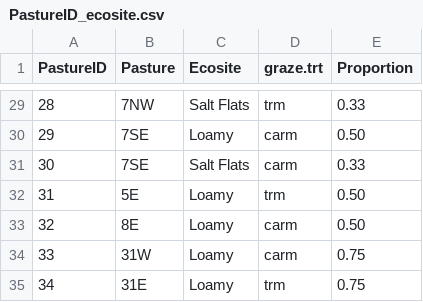
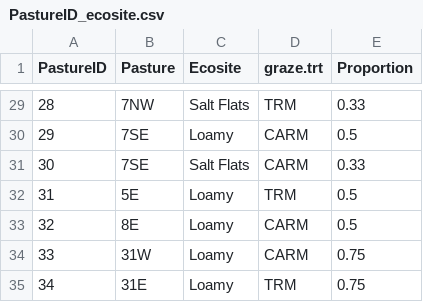
Before and after one commit to sfdistefano/APEX-model-outputs, a CSV file: PastureID_ecosite.csv, drawn as a sheet; only a part is shown, gaps mark what is left out; the diff covers the shown part only.

```diff
--- a/PastureID_ecosite.csv
+++ b/PastureID_ecosite.csv
@@ -29,7 +29,7 @@ PastureID,Pasture,Ecosite,graze.trt,Proportion
-28,7NW,Salt Flats,trm,0.33
-29,7SE,Loamy,carm,0.50
-30,7SE,Salt Flats,carm,0.33
-31,5E,Loamy,trm,0.50
-32,8E,Loamy,carm,0.50
-33,31W,Loamy,carm,0.75
-34,31E,Loamy,trm,0.75
+28,7NW,Salt Flats,TRM,0.33
+29,7SE,Loamy,CARM,0.5
+30,7SE,Salt Flats,CARM,0.33
+31,5E,Loamy,TRM,0.5
+32,8E,Loamy,CARM,0.5
+33,31W,Loamy,CARM,0.75
+34,31E,Loamy,TRM,0.75
```
Also changed, not shown: 40 edited cells elsewhere in this file, 1 other file.
